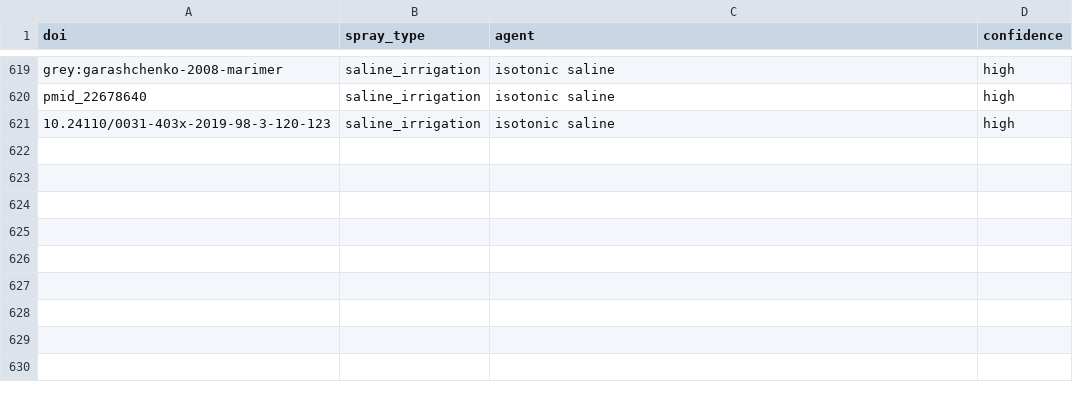
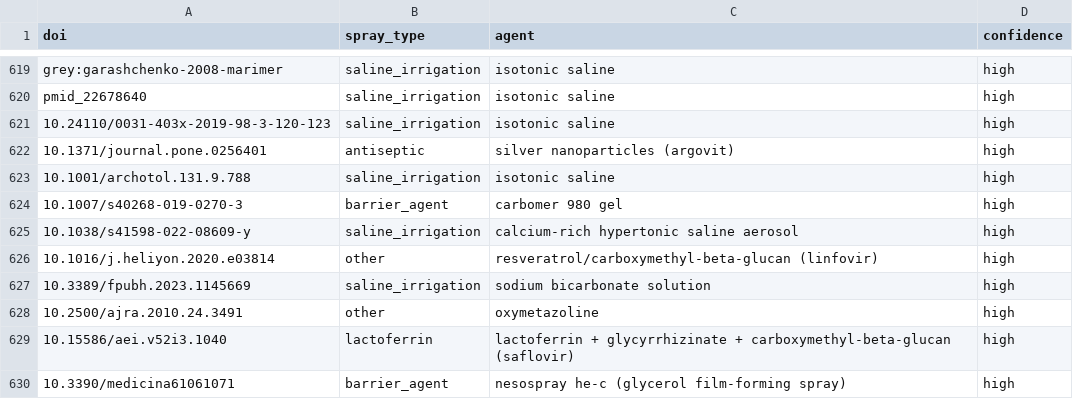
Before and after one commit to The-Metascience-Observatory/metascience-observatory-website, a CSV file: data/birds_eye_reviews/antiviral_nasal_sprays/spray_types.csv, drawn as a sheet; only a part is shown, gaps mark what is left out; the diff names each change by its address in the sheet, - before the commit and + after, or states it on an @@ line.

```diff
--- a/data/birds_eye_reviews/antiviral_nasal_sprays/spray_types.csv
+++ b/data/birds_eye_reviews/antiviral_nasal_sprays/spray_types.csv
+row 622: 10.1371/journal.pone.0256401 | antiseptic | silver nanoparticles (argovit) | high
+row 623: 10.1001/archotol.131.9.788 | saline_irrigation | isotonic saline | high
+row 624: 10.1007/s40268-019-0270-3 | barrier_agent | carbomer 980 gel | high
+row 625: 10.1038/s41598-022-08609-y | saline_irrigation | calcium-rich hypertonic saline aerosol | high
+row 626: 10.1016/j.heliyon.2020.e03814 | other | resveratrol/carboxymethyl-beta-glucan (linfovir) | high
+row 627: 10.3389/fpubh.2023.1145669 | saline_irrigation | sodium bicarbonate solution | high
+row 628: 10.2500/ajra.2010.24.3491 | other | oxymetazoline | high
+row 629: 10.15586/aei.v52i3.1040 | lactoferrin | lactoferrin + glycyrrhizinate + carboxymethyl-beta-glucan (saflovir) | high
+row 630: 10.3390/medicina61061071 | barrier_agent | nesospray he-c (glycerol film-forming spray) | high
```
Also changed, not shown: data/birds_eye_reviews/antiviral_nasal_sprays/indications.csv, data/birds_eye_reviews/antiviral_nasal_sprays/study_designs.csv, 7 other files.
